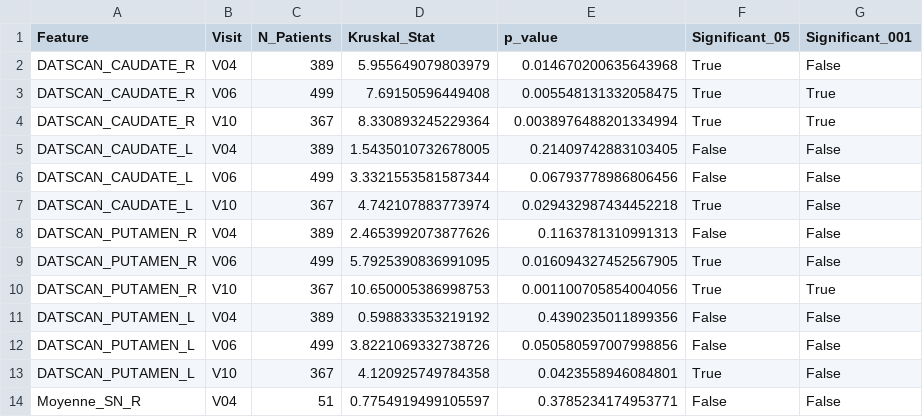
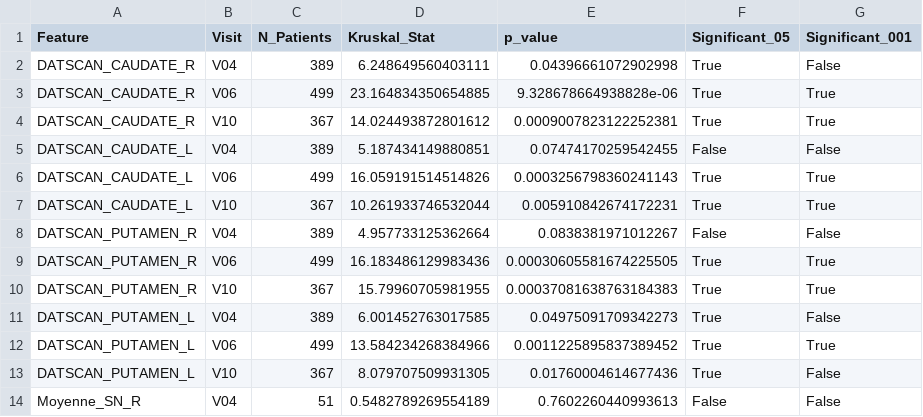
Before and after one commit to jospinherve/Multi_source-data, a CSV file: results/imaging_validation/imaging_statistical_tests.csv, drawn as a sheet; only a part is shown; the diff covers the shown part only.

```diff
--- a/results/imaging_validation/imaging_statistical_tests.csv
+++ b/results/imaging_validation/imaging_statistical_tests.csv
@@ -1,14 +1,14 @@
 Feature,Visit,N_Patients,Kruskal_Stat,p_value,Significant_05,Significant_001
-DATSCAN_CAUDATE_R,V04,389,5.955649079803979,0.014670200635643968,True,False
-DATSCAN_CAUDATE_R,V06,499,7.69150596449408,0.005548131332058475,True,True
-DATSCAN_CAUDATE_R,V10,367,8.330893245229364,0.0038976488201334994,True,True
-DATSCAN_CAUDATE_L,V04,389,1.5435010732678005,0.21409742883103405,False,False
-DATSCAN_CAUDATE_L,V06,499,3.3321553581587344,0.06793778986806456,False,False
-DATSCAN_CAUDATE_L,V10,367,4.742107883773974,0.029432987434452218,True,False
-DATSCAN_PUTAMEN_R,V04,389,2.4653992073877626,0.1163781310991313,False,False
-DATSCAN_PUTAMEN_R,V06,499,5.7925390836991095,0.016094327452567905,True,False
-DATSCAN_PUTAMEN_R,V10,367,10.650005386998753,0.001100705854004056,True,True
-DATSCAN_PUTAMEN_L,V04,389,0.598833353219192,0.4390235011899356,False,False
-DATSCAN_PUTAMEN_L,V06,499,3.8221069332738726,0.050580597007998856,False,False
-DATSCAN_PUTAMEN_L,V10,367,4.120925749784358,0.0423558946084801,True,False
-Moyenne_SN_R,V04,51,0.7754919499105597,0.3785234174953771,False,False
+DATSCAN_CAUDATE_R,V04,389,6.248649560403111,0.04396661072902998,True,False
+DATSCAN_CAUDATE_R,V06,499,23.164834350654885,9.328678664938828e-06,True,True
+DATSCAN_CAUDATE_R,V10,367,14.024493872801612,0.0009007823122252381,True,True
+DATSCAN_CAUDATE_L,V04,389,5.187434149880851,0.07474170259542455,False,False
+DATSCAN_CAUDATE_L,V06,499,16.059191514514826,0.0003256798360241143,True,True
+DATSCAN_CAUDATE_L,V10,367,10.261933746532044,0.005910842674172231,True,True
+DATSCAN_PUTAMEN_R,V04,389,4.957733125362664,0.0838381971012267,False,False
+DATSCAN_PUTAMEN_R,V06,499,16.183486129983436,0.00030605581674225505,True,True
+DATSCAN_PUTAMEN_R,V10,367,15.79960705981955,0.00037081638763184383,True,True
+DATSCAN_PUTAMEN_L,V04,389,6.001452763017585,0.04975091709342273,True,False
+DATSCAN_PUTAMEN_L,V06,499,13.584234268384966,0.0011225895837389452,True,True
+DATSCAN_PUTAMEN_L,V10,367,8.079707509931305,0.01760004614677436,True,False
+Moyenne_SN_R,V04,51,0.5482789269554189,0.7602260440993613,False,False
```
Also changed, not shown: 56 edited cells elsewhere in this file, 14 other files.
